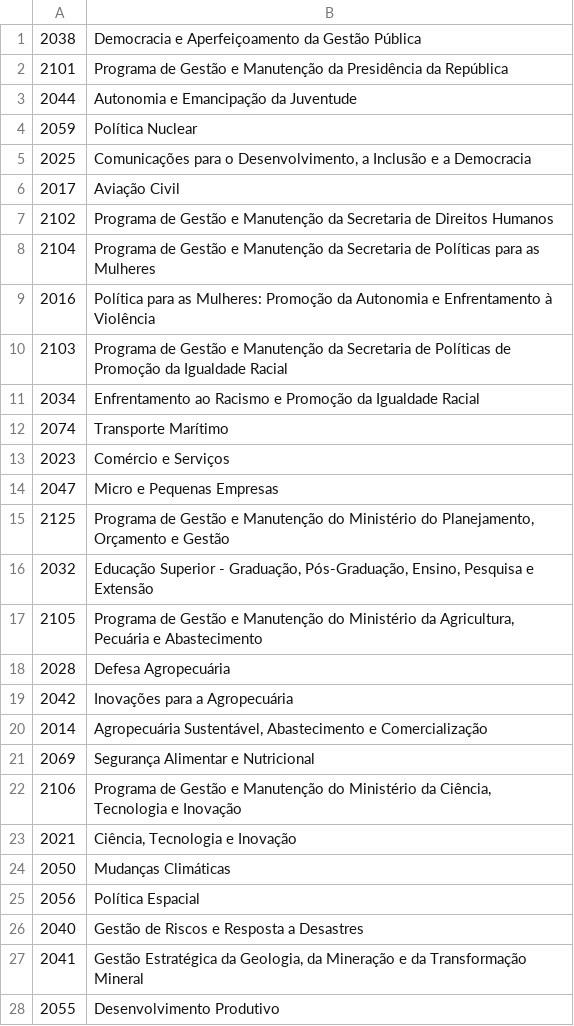
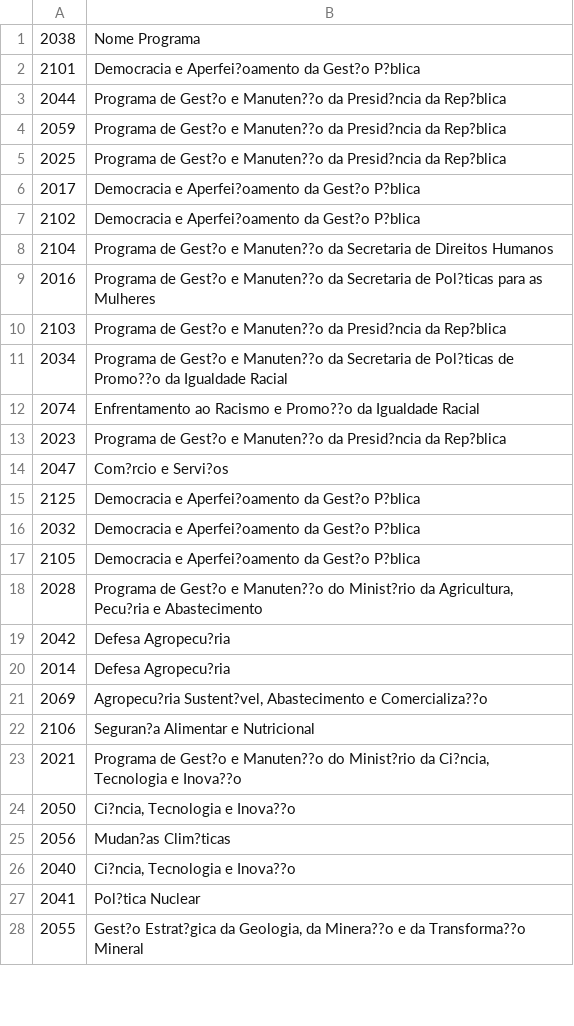
Before and after one commit to Marcelo5215/BD-FINAL-2016-2, a CSV file: Diarias/D-1507/PROGRAMA.csv, drawn as a sheet; only a part is shown; the diff covers the shown part only.

```diff
--- a/Diarias/D-1507/PROGRAMA.csv
+++ b/Diarias/D-1507/PROGRAMA.csv
@@ -1,28 +1,28 @@
-2038	Democracia e Aperfeiçoamento da Gestão Pública
-2101	Programa de Gestão e Manutenção da Presidência da República
-2044	Autonomia e Emancipação da Juventude
-2059	Política Nuclear
-2025	Comunicações para o Desenvolvimento, a Inclusão e a Democracia
-2017	Aviação Civil
-2102	Programa de Gestão e Manutenção da Secretaria de Direitos Humanos
-2104	Programa de Gestão e Manutenção da Secretaria de Políticas para as Mulheres
-2016	Política para as Mulheres: Promoção da Autonomia e Enfrentamento à Violência
-2103	Programa de Gestão e Manutenção da Secretaria de Políticas de Promoção da Igualdade Racial
-2034	Enfrentamento ao Racismo e Promoção da Igualdade Racial
-2074	Transporte Marítimo
-2023	Comércio e Serviços
-2047	Micro e Pequenas Empresas
-2125	Programa de Gestão e Manutenção do Ministério do Planejamento, Orçamento e Gestão
-2032	Educação Superior - Graduação, Pós-Graduação, Ensino, Pesquisa e Extensão
-2105	Programa de Gestão e Manutenção do Ministério da Agricultura, Pecuária e Abastecimento
-2028	Defesa Agropecuária
-2042	Inovações para a Agropecuária
-2014	Agropecuária Sustentável, Abastecimento e Comercialização
-2069	Segurança Alimentar e Nutricional
-2106	Programa de Gestão e Manutenção do Ministério da Ciência, Tecnologia e Inovação
-2021	Ciência, Tecnologia e Inovação
-2050	Mudanças Climáticas
-2056	Política Espacial
-2040	Gestão de Riscos e Resposta a Desastres
-2041	Gestão Estratégica da Geologia, da Mineração e da Transformação Mineral
-2055	Desenvolvimento Produtivo
+2038	Nome Programa
+2101	Democracia e Aperfei?oamento da Gest?o P?blica
+2044	Programa de Gest?o e Manuten??o da Presid?ncia da Rep?blica
+2059	Programa de Gest?o e Manuten??o da Presid?ncia da Rep?blica
+2025	Programa de Gest?o e Manuten??o da Presid?ncia da Rep?blica
+2017	Democracia e Aperfei?oamento da Gest?o P?blica
+2102	Democracia e Aperfei?oamento da Gest?o P?blica
+2104	Programa de Gest?o e Manuten??o da Secretaria de Direitos Humanos
+2016	Programa de Gest?o e Manuten??o da Secretaria de Pol?ticas para as Mulheres
+2103	Programa de Gest?o e Manuten??o da Presid?ncia da Rep?blica
+2034	Programa de Gest?o e Manuten??o da Secretaria de Pol?ticas de Promo??o da Igualdade Racial
+2074	Enfrentamento ao Racismo e Promo??o da Igualdade Racial
+2023	Programa de Gest?o e Manuten??o da Presid?ncia da Rep?blica
+2047	Com?rcio e Servi?os
+2125	Democracia e Aperfei?oamento da Gest?o P?blica
+2032	Democracia e Aperfei?oamento da Gest?o P?blica
+2105	Democracia e Aperfei?oamento da Gest?o P?blica
+2028	Programa de Gest?o e Manuten??o do Minist?rio da Agricultura, Pecu?ria e Abastecimento
+2042	Defesa Agropecu?ria
+2014	Defesa Agropecu?ria
+2069	Agropecu?ria Sustent?vel, Abastecimento e Comercializa??o
+2106	Seguran?a Alimentar e Nutricional
+2021	Programa de Gest?o e Manuten??o do Minist?rio da Ci?ncia, Tecnologia e Inova??o
+2050	Ci?ncia, Tecnologia e Inova??o
+2056	Mudan?as Clim?ticas
+2040	Ci?ncia, Tecnologia e Inova??o
+2041	Pol?tica Nuclear
+2055	Gest?o Estrat?gica da Geologia, da Minera??o e da Transforma??o Mineral
```
Also changed, not shown: 9 added rows, 1 removed row and 58 edited cells elsewhere in this file, 2 other files.
